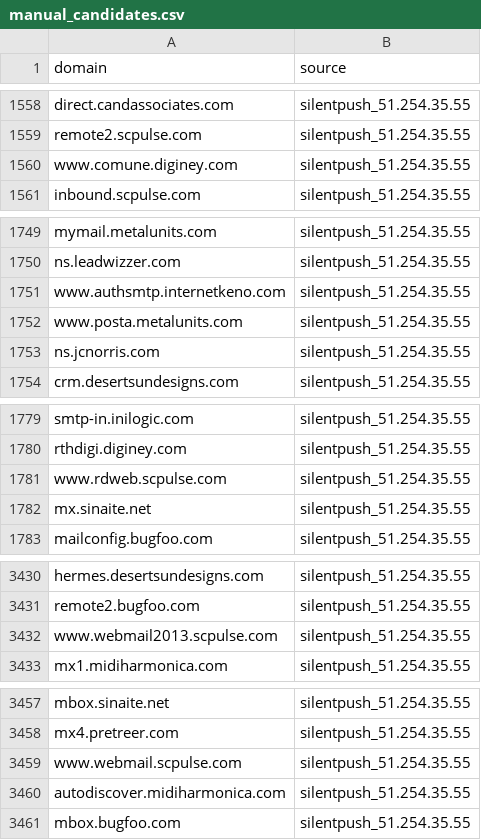
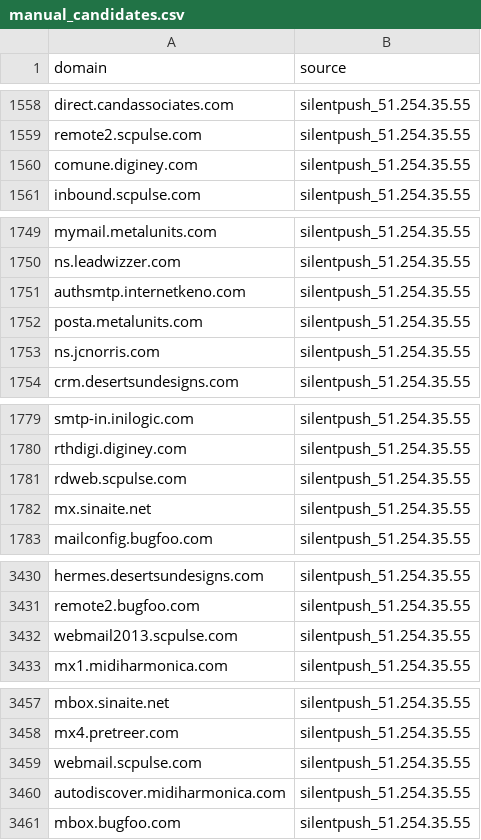
Before and after one commit to elchacal801/domain_intel, a CSV file: data/manual_candidates.csv, drawn as a sheet; only a part is shown, gaps mark what is left out; the diff covers the shown part only.

Commit message:
fix: Strip remaining www. prefixes from 7 domains

```diff
--- a/data/manual_candidates.csv
+++ b/data/manual_candidates.csv
@@ -1559,3 +1559,3 @@ direct.candassociates.com,silentpush_51.254.35.55
 remote2.scpulse.com,silentpush_51.254.35.55
-www.comune.diginey.com,silentpush_51.254.35.55
+comune.diginey.com,silentpush_51.254.35.55
 inbound.scpulse.com,silentpush_51.254.35.55
@@ -1750,4 +1750,4 @@ mymail.metalunits.com,silentpush_51.254.35.55
 ns.leadwizzer.com,silentpush_51.254.35.55
-www.authsmtp.internetkeno.com,silentpush_51.254.35.55
-www.posta.metalunits.com,silentpush_51.254.35.55
+authsmtp.internetkeno.com,silentpush_51.254.35.55
+posta.metalunits.com,silentpush_51.254.35.55
 ns.jcnorris.com,silentpush_51.254.35.55
@@ -1780,3 +1780,3 @@ smtp-in.inilogic.com,silentpush_51.254.35.55
 rthdigi.diginey.com,silentpush_51.254.35.55
-www.rdweb.scpulse.com,silentpush_51.254.35.55
+rdweb.scpulse.com,silentpush_51.254.35.55
 mx.sinaite.net,silentpush_51.254.35.55
@@ -3431,3 +3431,3 @@ hermes.desertsundesigns.com,silentpush_51.254.35.55
 remote2.bugfoo.com,silentpush_51.254.35.55
-www.webmail2013.scpulse.com,silentpush_51.254.35.55
+webmail2013.scpulse.com,silentpush_51.254.35.55
 mx1.midiharmonica.com,silentpush_51.254.35.55
@@ -3458,3 +3458,3 @@ mbox.sinaite.net,silentpush_51.254.35.55
 mx4.pretreer.com,silentpush_51.254.35.55
-www.webmail.scpulse.com,silentpush_51.254.35.55
+webmail.scpulse.com,silentpush_51.254.35.55
 autodiscover.midiharmonica.com,silentpush_51.254.35.55
```
Also changed, not shown: 1 edited cell elsewhere in this file.
